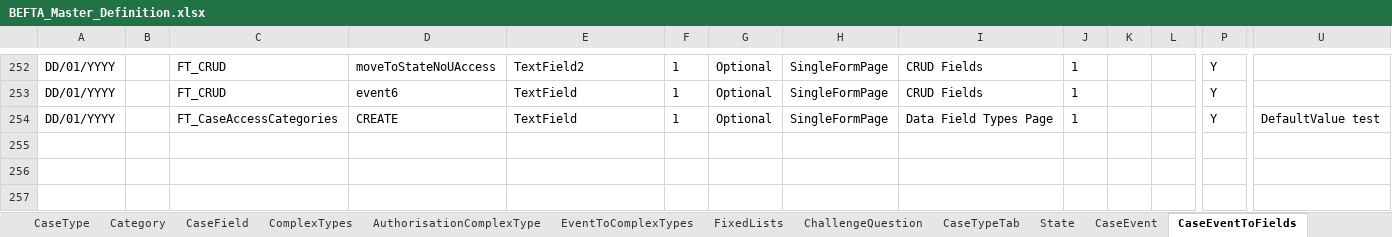
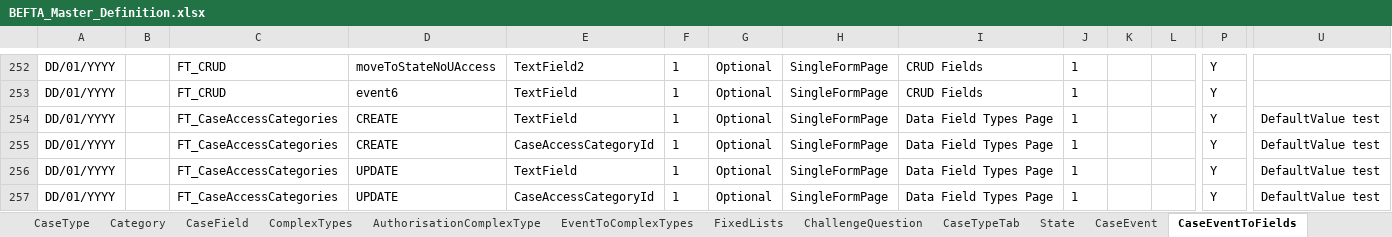
Before and after one commit to hmcts/ccd-test-definitions, an Excel workbook: src/main/resources/uk/gov/hmcts/ccd/test_definitions/excel/BEFTA_Master_Definition.xlsx, sheet CaseEventToFields, drawn as a sheet; only a part is shown, gaps mark what is left out; values as stored, in another font and other column widths than the file's, no borders; table styles not drawn; rows hold the shown columns only; the diff names each change by its address in the sheet, - before the commit and + after, or states it on an @@ line.

Commit message:
RDM-13010: Add CaseAccessCategoryId field to FT_CaseAccessCategories casetpe

```diff
--- a/src/main/resources/uk/gov/hmcts/ccd/test_definitions/excel/BEFTA_Master_Definition.xlsx (sheet CaseEventToFields)
+++ b/src/main/resources/uk/gov/hmcts/ccd/test_definitions/excel/BEFTA_Master_Definition.xlsx (sheet CaseEventToFields)
+row 255: DD/01/YYYY |  | FT_CaseAccessCategories | CREATE | CaseAccessCategoryId | 1 | Optional | SingleFormPage | Data Field Types Page | 1 |  |  | Y | DefaultValue test
+row 256: DD/01/YYYY |  | FT_CaseAccessCategories | UPDATE | TextField | 1 | Optional | SingleFormPage | Data Field Types Page | 1 |  |  | Y | DefaultValue test
+row 257: DD/01/YYYY |  | FT_CaseAccessCategories | UPDATE | CaseAccessCategoryId | 1 | Optional | SingleFormPage | Data Field Types Page | 1 |  |  | Y | DefaultValue test
```
Also changed, not shown: sheet CaseEvent, sheet CaseTypeTab, sheet CaseField, sheet AuthorisationCaseState, sheet AuthorisationCaseEvent, sheet State, 1 more sheet, 8 other files.
